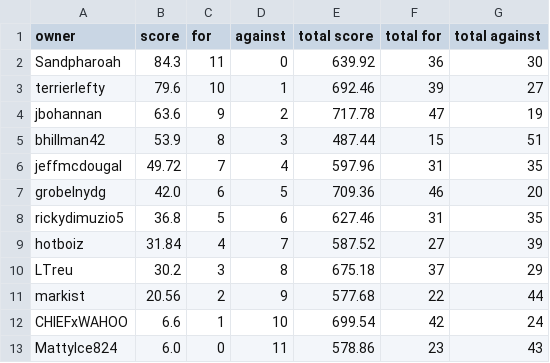
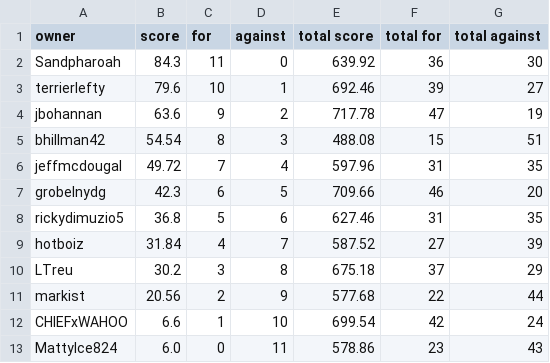
Before and after one commit to markis/backyard-brawl, a CSV file: data/week6.csv, drawn as a sheet.

Commit message:
Update Score

```diff
--- a/data/week6.csv
+++ b/data/week6.csv
@@ -4,5 +4,5 @@ terrierlefty,79.6,10,1,692.46,39,27
 jbohannan,63.6,9,2,717.78,47,19
-bhillman42,53.9,8,3,487.44,15,51
+bhillman42,54.54,8,3,488.08,15,51
 jeffmcdougal,49.72,7,4,597.96,31,35
-grobelnydg,42.0,6,5,709.36,46,20
+grobelnydg,42.3,6,5,709.66,46,20
 rickydimuzio5,36.8,5,6,627.46,31,35
```
Also changed, not shown: data/total.csv.
